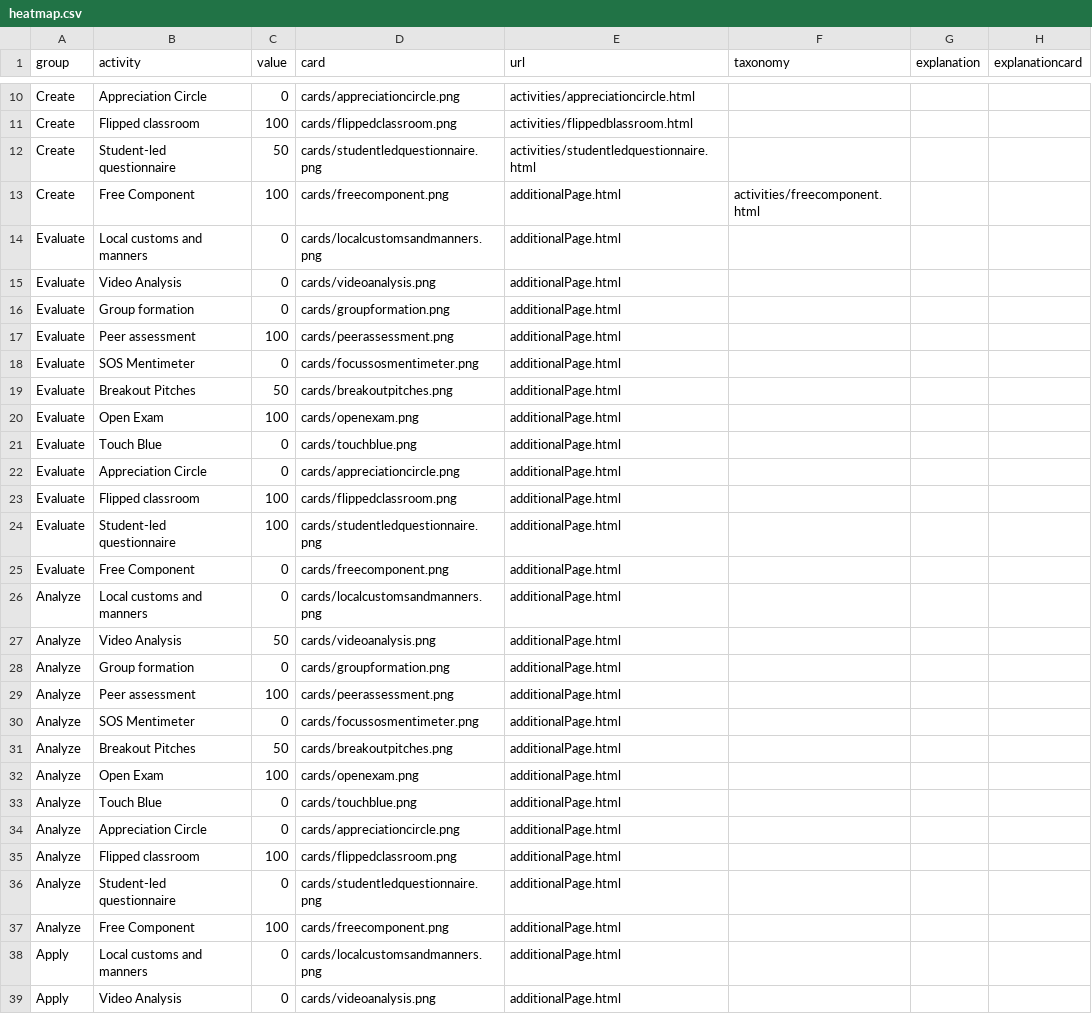
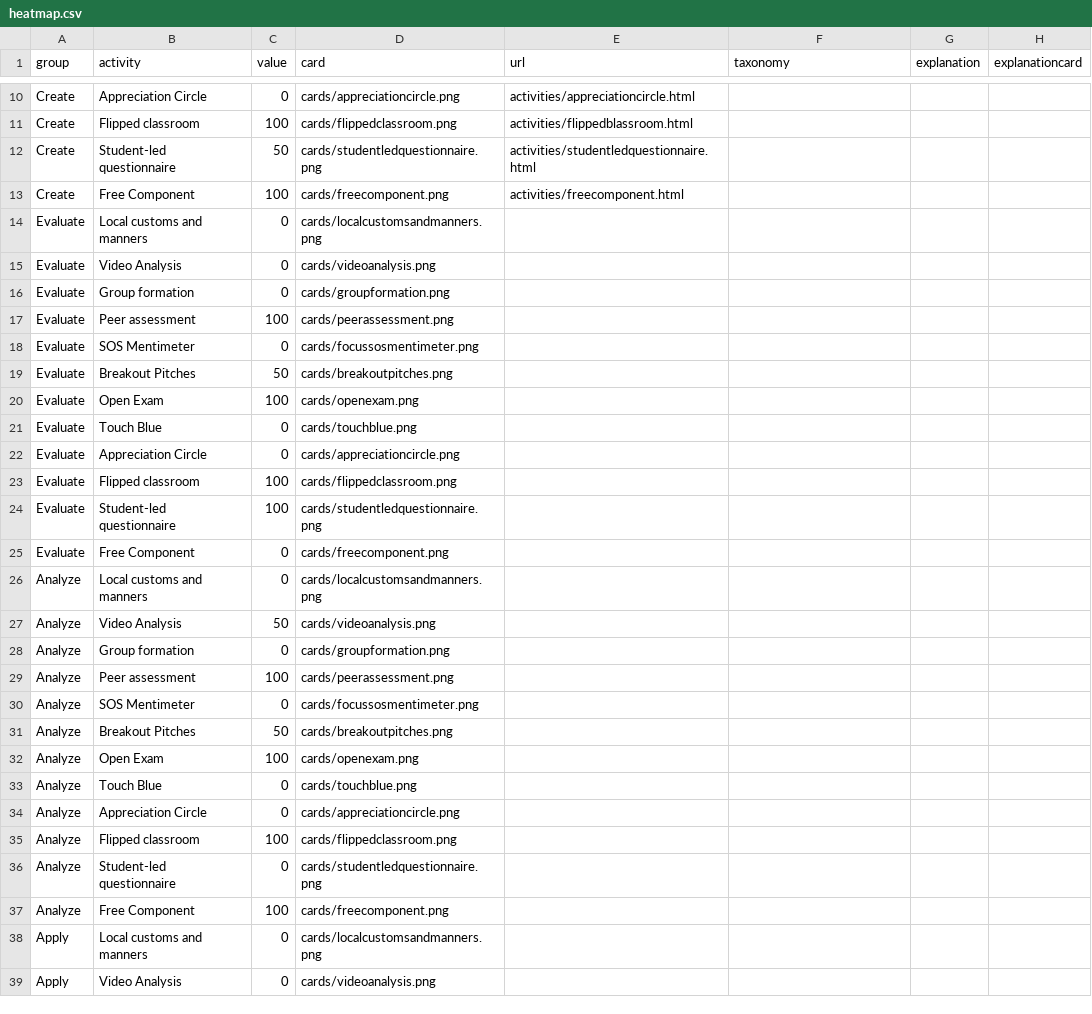
Before and after one commit to Lea1216/MasterThesis, a CSV file: heatmap.csv, drawn as a sheet; only a part is shown, gaps mark what is left out; the diff covers the shown part only.

Commit message:
Update heatmap.csv

```diff
--- a/heatmap.csv
+++ b/heatmap.csv
@@ -12,28 +12,28 @@ Create,Flipped classroom,100,"cards/flippedclassroom.png","activities/flippedbla
 Create,Student-led questionnaire,50,"cards/studentledquestionnaire.png","activities/studentledquestionnaire.html"
-Create,Free Component,100,"cards/freecomponent.png","additionalPage.html","activities/freecomponent.html"
-Evaluate,Local customs and manners,0,"cards/localcustomsandmanners.png","additionalPage.html"
-Evaluate,Video Analysis,0,"cards/videoanalysis.png","additionalPage.html"
-Evaluate,Group formation,0,"cards/groupformation.png","additionalPage.html"
-Evaluate,Peer assessment,100,"cards/peerassessment.png","additionalPage.html"
-Evaluate,SOS Mentimeter,0,"cards/focussosmentimeter.png","additionalPage.html"
-Evaluate,Breakout Pitches,50,"cards/breakoutpitches.png","additionalPage.html"
-Evaluate,Open Exam,100,"cards/openexam.png","additionalPage.html"
-Evaluate,Touch Blue,0,"cards/touchblue.png","additionalPage.html"
-Evaluate,Appreciation Circle,0,"cards/appreciationcircle.png","additionalPage.html"
-Evaluate,Flipped classroom,100,"cards/flippedclassroom.png","additionalPage.html"
-Evaluate,Student-led questionnaire,100,"cards/studentledquestionnaire.png","additionalPage.html"
-Evaluate,Free Component,0,"cards/freecomponent.png","additionalPage.html"
-Analyze,Local customs and manners,0,"cards/localcustomsandmanners.png","additionalPage.html"
-Analyze,Video Analysis,50,"cards/videoanalysis.png","additionalPage.html"
-Analyze,Group formation,0,"cards/groupformation.png","additionalPage.html"
-Analyze,Peer assessment,100,"cards/peerassessment.png","additionalPage.html"
-Analyze,SOS Mentimeter,0,"cards/focussosmentimeter.png","additionalPage.html"
-Analyze,Breakout Pitches,50,"cards/breakoutpitches.png","additionalPage.html"
-Analyze,Open Exam,100,"cards/openexam.png","additionalPage.html"
-Analyze,Touch Blue,0,"cards/touchblue.png","additionalPage.html"
-Analyze,Appreciation Circle,0,"cards/appreciationcircle.png","additionalPage.html"
-Analyze,Flipped classroom,100,"cards/flippedclassroom.png","additionalPage.html"
-Analyze,Student-led questionnaire,0,"cards/studentledquestionnaire.png","additionalPage.html"
-Analyze,Free Component,100,"cards/freecomponent.png","additionalPage.html"
-Apply,Local customs and manners,0,"cards/localcustomsandmanners.png","additionalPage.html"
-Apply,Video Analysis,0,"cards/videoanalysis.png","additionalPage.html"
+Create,Free Component,100,"cards/freecomponent.png","activities/freecomponent.html"
+Evaluate,Local customs and manners,0,"cards/localcustomsandmanners.png"
+Evaluate,Video Analysis,0,"cards/videoanalysis.png"
+Evaluate,Group formation,0,"cards/groupformation.png"
+Evaluate,Peer assessment,100,"cards/peerassessment.png"
+Evaluate,SOS Mentimeter,0,"cards/focussosmentimeter.png"
+Evaluate,Breakout Pitches,50,"cards/breakoutpitches.png"
+Evaluate,Open Exam,100,"cards/openexam.png"
+Evaluate,Touch Blue,0,"cards/touchblue.png"
+Evaluate,Appreciation Circle,0,"cards/appreciationcircle.png"
+Evaluate,Flipped classroom,100,"cards/flippedclassroom.png"
+Evaluate,Student-led questionnaire,100,"cards/studentledquestionnaire.png"
+Evaluate,Free Component,0,"cards/freecomponent.png"
+Analyze,Local customs and manners,0,"cards/localcustomsandmanners.png"
+Analyze,Video Analysis,50,"cards/videoanalysis.png"
+Analyze,Group formation,0,"cards/groupformation.png"
+Analyze,Peer assessment,100,"cards/peerassessment.png"
+Analyze,SOS Mentimeter,0,"cards/focussosmentimeter.png",
+Analyze,Breakout Pitches,50,"cards/breakoutpitches.png",
+Analyze,Open Exam,100,"cards/openexam.png"
+Analyze,Touch Blue,0,"cards/touchblue.png"
+Analyze,Appreciation Circle,0,"cards/appreciationcircle.png"
+Analyze,Flipped classroom,100,"cards/flippedclassroom.png"
+Analyze,Student-led questionnaire,0,"cards/studentledquestionnaire.png"
+Analyze,Free Component,100,"cards/freecomponent.png"
+Apply,Local customs and manners,0,"cards/localcustomsandmanners.png"
+Apply,Video Analysis,0,"cards/videoanalysis.png"
```
Also changed, not shown: 46 edited cells elsewhere in this file.
